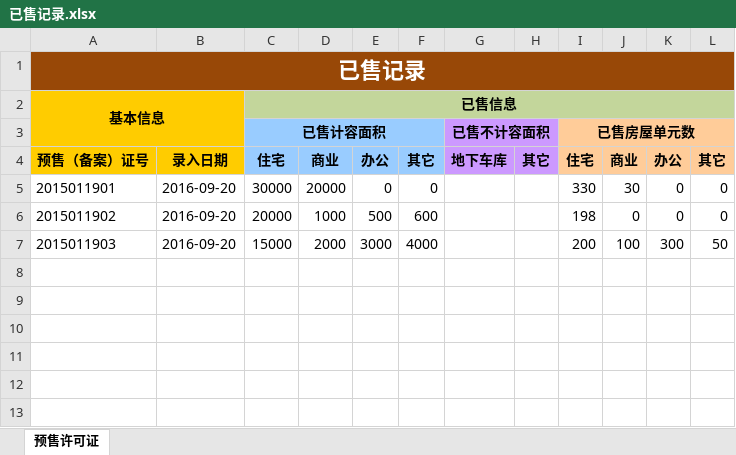
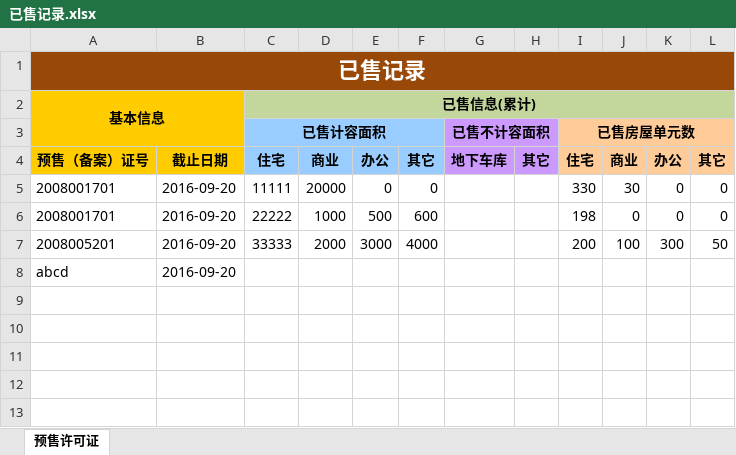
Before and after one commit to micty/house, an Excel workbook: permit/doc/导入/已售记录.xlsx, sheet 预售许可证, drawn as a sheet; only a part is shown; values as stored, in another font and other column widths than the file's, no borders; the diff names each change by its address in the sheet, - before the commit and + after, or states it on an @@ line.

Commit message:
permit

```diff
--- a/permit/doc/导入/已售记录.xlsx (sheet 预售许可证)
+++ b/permit/doc/导入/已售记录.xlsx (sheet 预售许可证)
-C2: 已售信息
+C2: 已售信息(累计)
-B4: 录入日期
+B4: 截止日期
-A5 (基本信息): 2015011901
+A5 (基本信息): 2008001701
-C5 (已售信息(累计)): 30000
+C5 (已售信息(累计)): 11111
-A6 (基本信息): 2015011902
+A6 (基本信息): 2008001701
-C6 (已售信息(累计)): 20000
+C6 (已售信息(累计)): 22222
-A7 (基本信息): 2015011903
+A7 (基本信息): 2008005201
-C7 (已售信息(累计)): 15000
+C7 (已售信息(累计)): 33333
-row 8: (empty)
+row 8: abcd | 2016-09-20
```
Also changed, not shown: 14 other files.
